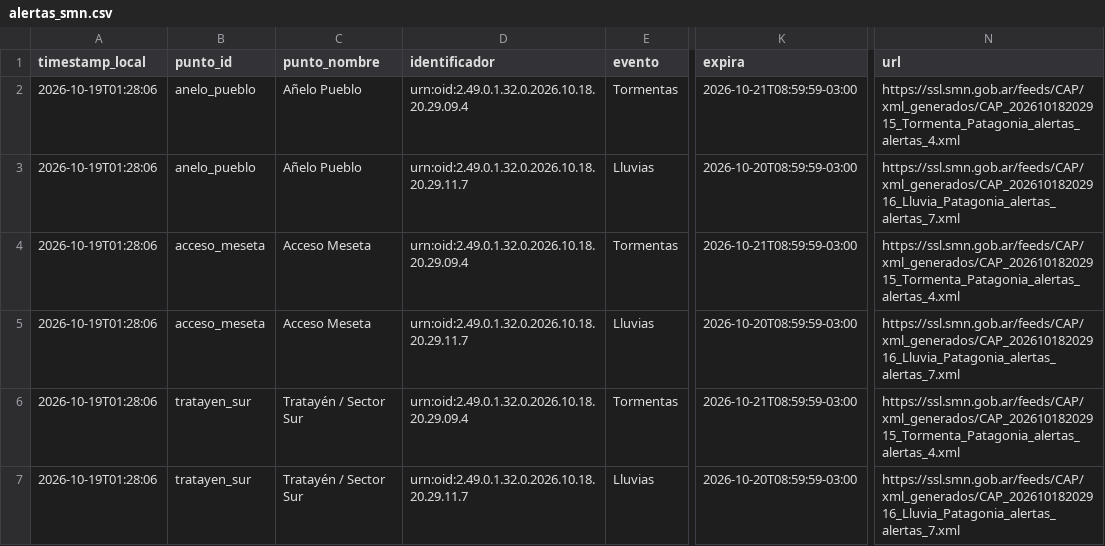
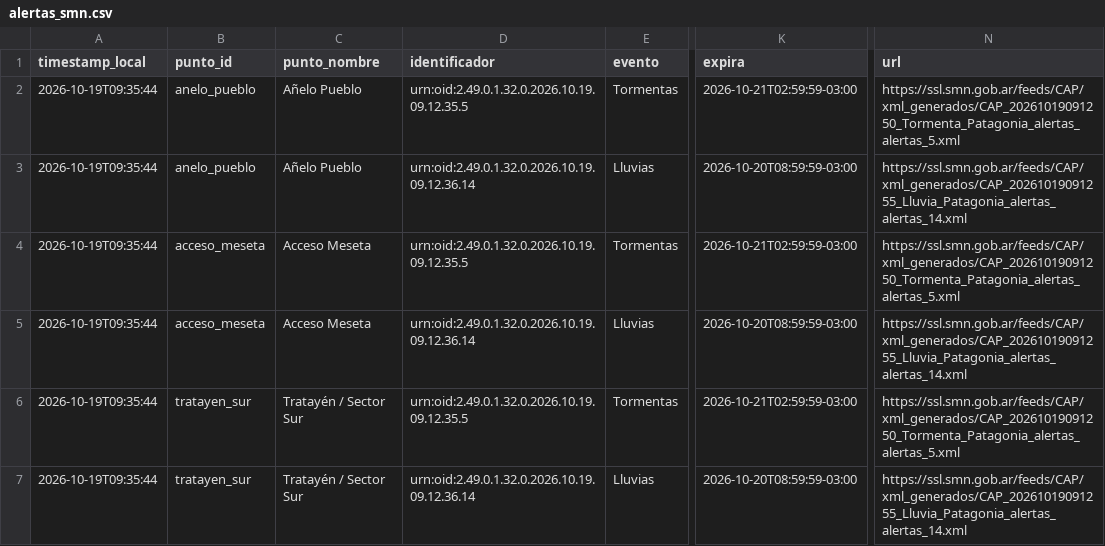
Before and after one commit to vidaljoaquin93-lang/alerta-anegamiento-anelo, a CSV file: data/alertas_smn.csv, drawn as a sheet; only a part is shown, gaps mark what is left out; the diff names each change by its address in the sheet, - before the commit and + after, or states it on an @@ line.

```diff
--- a/data/alertas_smn.csv
+++ b/data/alertas_smn.csv
-A2:A7 (timestamp_local): 2026-10-19T01:28:06
+A2:A7 (timestamp_local): 2026-10-19T09:35:44
-D2 (identificador): urn:oid:2.49.0.1.32.0.2026.10.18.20.29.09.4
+D2 (identificador): urn:oid:2.49.0.1.32.0.2026.10.19.09.12.35.5
-K2 (expira): 2026-10-21T08:59:59-03:00
+K2 (expira): 2026-10-21T02:59:59-03:00
-N2 (url): https://ssl.smn.gob.ar/feeds/CAP/xml_generados/CAP_20261018202915_Tormenta_Patagonia_alertas_alertas_4.xml
+N2 (url): https://ssl.smn.gob.ar/feeds/CAP/xml_generados/CAP_20261019091250_Tormenta_Patagonia_alertas_alertas_5.xml
-D3 (identificador): urn:oid:2.49.0.1.32.0.2026.10.18.20.29.11.7
+D3 (identificador): urn:oid:2.49.0.1.32.0.2026.10.19.09.12.36.14
-N3 (url): https://ssl.smn.gob.ar/feeds/CAP/xml_generados/CAP_20261018202916_Lluvia_Patagonia_alertas_alertas_7.xml
+N3 (url): https://ssl.smn.gob.ar/feeds/CAP/xml_generados/CAP_20261019091255_Lluvia_Patagonia_alertas_alertas_14.xml
-D4 (identificador): urn:oid:2.49.0.1.32.0.2026.10.18.20.29.09.4
+D4 (identificador): urn:oid:2.49.0.1.32.0.2026.10.19.09.12.35.5
-K4 (expira): 2026-10-21T08:59:59-03:00
+K4 (expira): 2026-10-21T02:59:59-03:00
-N4 (url): https://ssl.smn.gob.ar/feeds/CAP/xml_generados/CAP_20261018202915_Tormenta_Patagonia_alertas_alertas_4.xml
+N4 (url): https://ssl.smn.gob.ar/feeds/CAP/xml_generados/CAP_20261019091250_Tormenta_Patagonia_alertas_alertas_5.xml
-D5 (identificador): urn:oid:2.49.0.1.32.0.2026.10.18.20.29.11.7
+D5 (identificador): urn:oid:2.49.0.1.32.0.2026.10.19.09.12.36.14
-N5 (url): https://ssl.smn.gob.ar/feeds/CAP/xml_generados/CAP_20261018202916_Lluvia_Patagonia_alertas_alertas_7.xml
+N5 (url): https://ssl.smn.gob.ar/feeds/CAP/xml_generados/CAP_20261019091255_Lluvia_Patagonia_alertas_alertas_14.xml
-D6 (identificador): urn:oid:2.49.0.1.32.0.2026.10.18.20.29.09.4
+D6 (identificador): urn:oid:2.49.0.1.32.0.2026.10.19.09.12.35.5
-K6 (expira): 2026-10-21T08:59:59-03:00
+K6 (expira): 2026-10-21T02:59:59-03:00
-N6 (url): https://ssl.smn.gob.ar/feeds/CAP/xml_generados/CAP_20261018202915_Tormenta_Patagonia_alertas_alertas_4.xml
+N6 (url): https://ssl.smn.gob.ar/feeds/CAP/xml_generados/CAP_20261019091250_Tormenta_Patagonia_alertas_alertas_5.xml
-D7 (identificador): urn:oid:2.49.0.1.32.0.2026.10.18.20.29.11.7
+D7 (identificador): urn:oid:2.49.0.1.32.0.2026.10.19.09.12.36.14
-N7 (url): https://ssl.smn.gob.ar/feeds/CAP/xml_generados/CAP_20261018202916_Lluvia_Patagonia_alertas_alertas_7.xml
+N7 (url): https://ssl.smn.gob.ar/feeds/CAP/xml_generados/CAP_20261019091255_Lluvia_Patagonia_alertas_alertas_14.xml
```
Also changed, not shown: data/historico.csv, data/pronostico_horario.csv, 2 other files.
